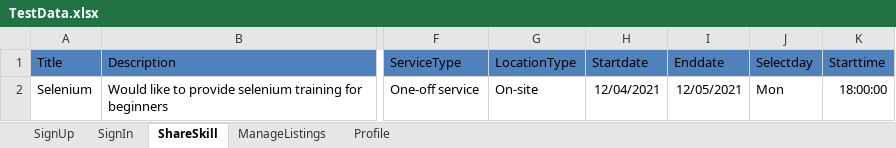
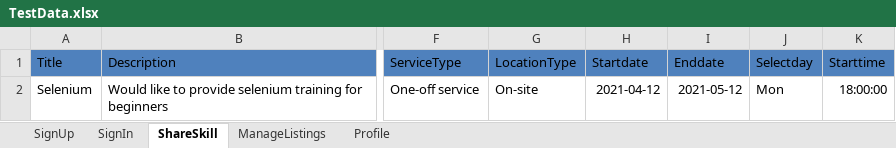
Before and after one commit to MoyaLiu/Mars_ShareSkills_ManageListing, an Excel workbook: marsframework-master/MarsFramework/ExcelData/TestData.xlsx, sheet ShareSkill, drawn as a sheet; only a part is shown, gaps mark what is left out; values as stored, in another font and other column widths than the file's, no borders; the diff names each change by its address in the sheet, - before the commit and + after, or states it on an @@ line.

Commit message:
Add assertion on test cases

```diff
--- a/marsframework-master/MarsFramework/ExcelData/TestData.xlsx (sheet ShareSkill)
+++ b/marsframework-master/MarsFramework/ExcelData/TestData.xlsx (sheet ShareSkill)
-H2 (Startdate): 12/04/2021
+H2 (Startdate): 2021-04-12
-I2 (Enddate): 12/05/2021
+I2 (Enddate): 2021-05-12
```
Also changed, not shown: 7 other files.
